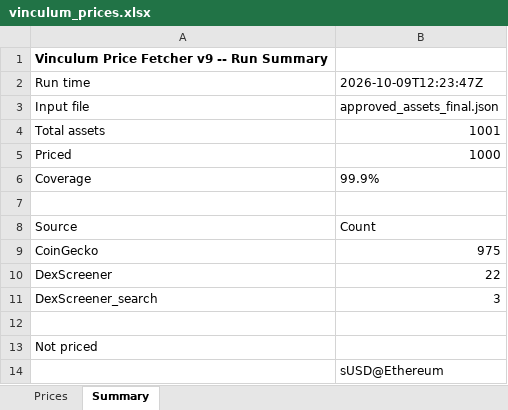
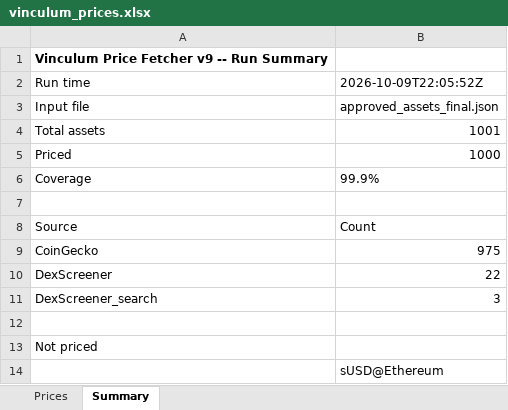
Before and after one commit to VinculumDefi/vinculum-protocol, an Excel workbook: vinculum_prices.xlsx, sheet Summary, drawn as a sheet; values as stored, in another font and other column widths than the file's, no borders; the diff names each change by its address in the sheet, - before the commit and + after, or states it on an @@ line.

```diff
--- a/vinculum_prices.xlsx (sheet Summary)
+++ b/vinculum_prices.xlsx (sheet Summary)
-B2: 2026-10-09T12:23:47Z
+B2: 2026-10-09T22:05:52Z
```
Also changed, not shown: sheet Prices, 2 other files.
